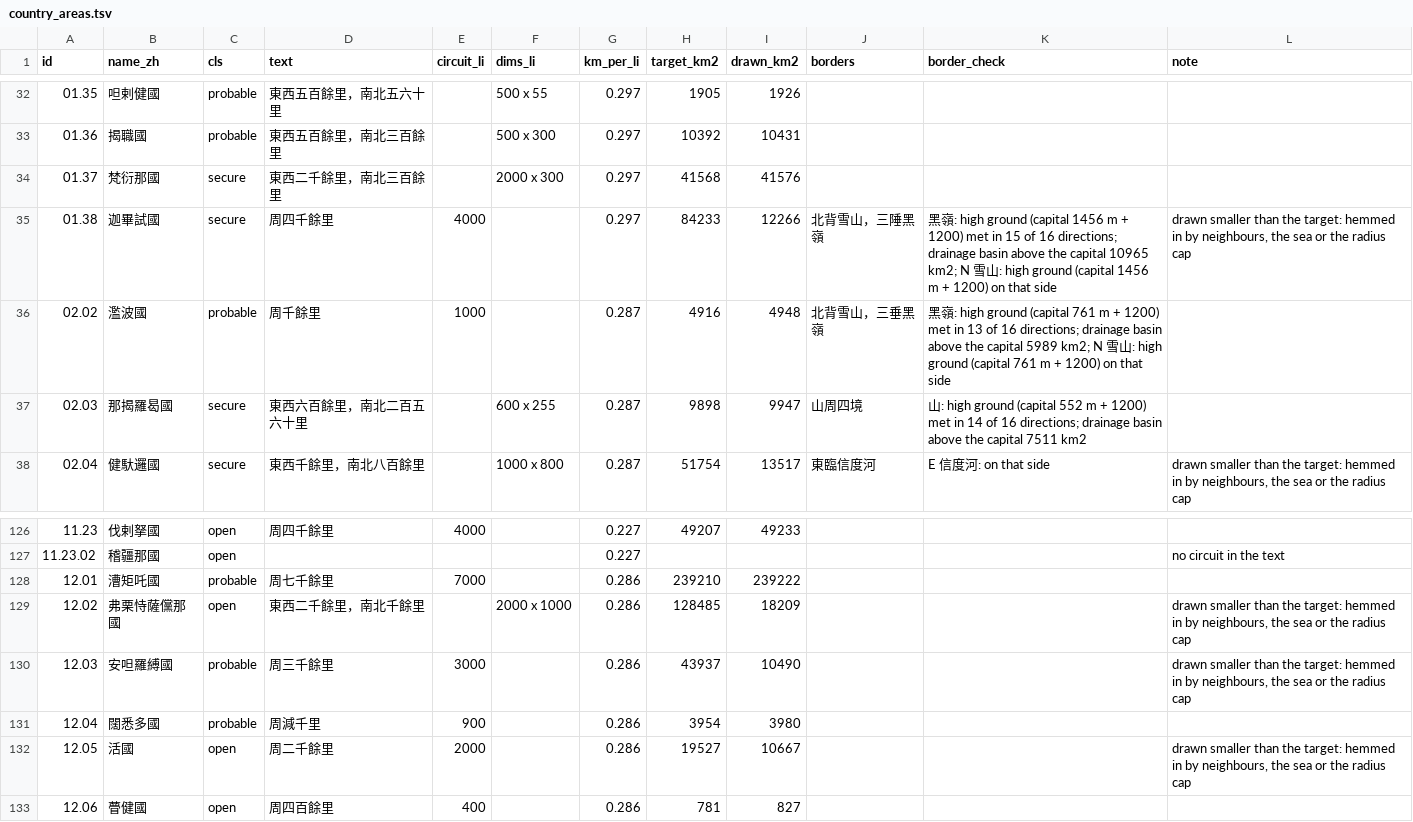
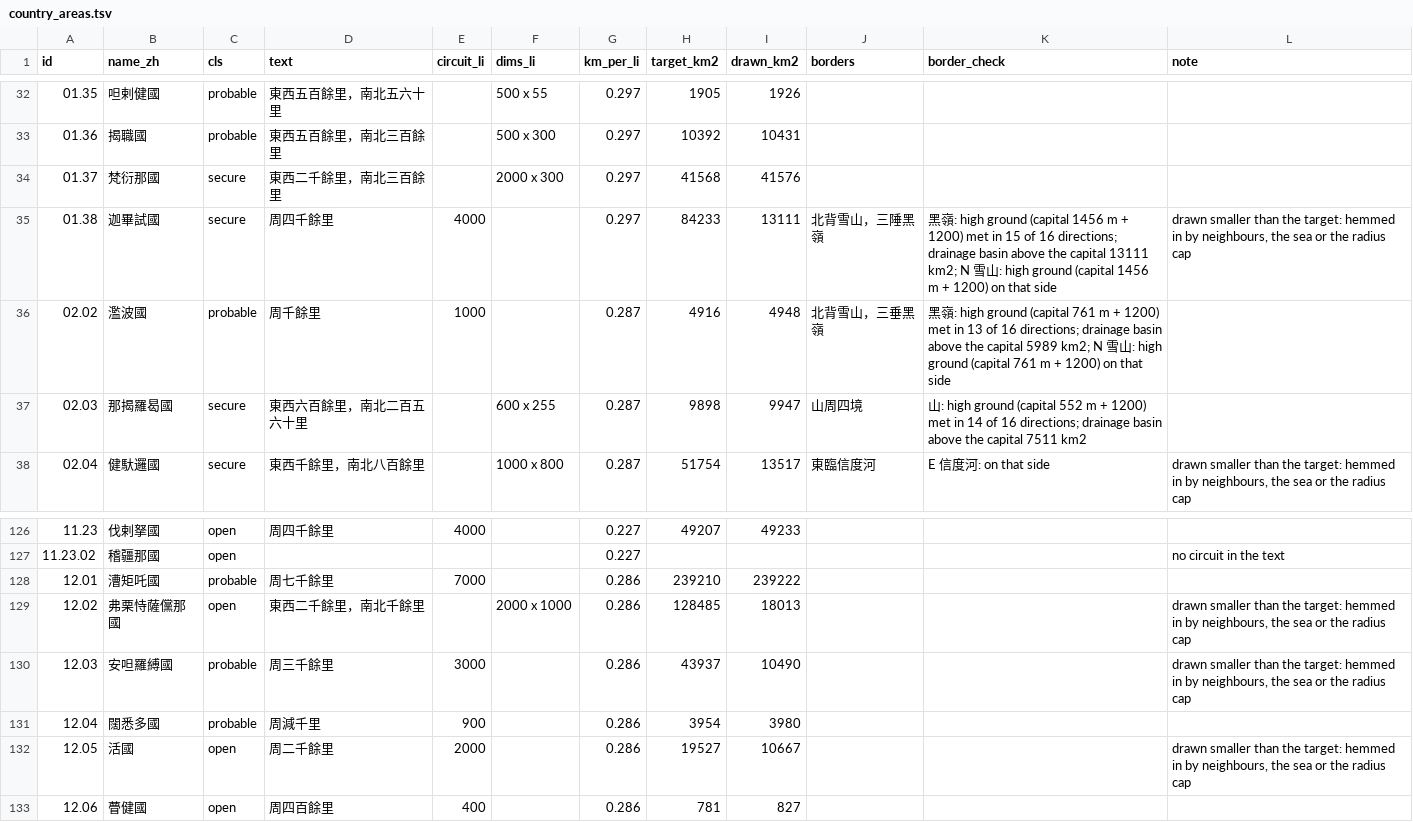
Before and after one commit to kengoharimoto/xuanzang-places, a TSV file: data/country_areas.tsv, drawn as a sheet; only a part is shown, gaps mark what is left out.

```diff
--- a/data/country_areas.tsv
+++ b/data/country_areas.tsv
@@ -34,3 +34,3 @@ id	name_zh	cls	text	circuit_li	dims_li	km_per_li	target_km2	drawn_km2	borders	bo
 01.37	梵衍那國	secure	東西二千餘里，南北三百餘里		2000 x 300	0.297	41568	41576			
-01.38	迦畢試國	secure	周四千餘里	4000		0.297	84233	12266	北背雪山，三陲黑嶺	黑嶺: high ground (capital 1456 m + 1200) met in 15 of 16 directions; drainage basin above the capital 10965 km2; N 雪山: high ground (capital 1456 m + 1200) on that side	drawn smaller than the target: hemmed in by neighbours, the sea or the radius cap
+01.38	迦畢試國	secure	周四千餘里	4000		0.297	84233	13111	北背雪山，三陲黑嶺	黑嶺: high ground (capital 1456 m + 1200) met in 15 of 16 directions; drainage basin above the capital 13111 km2; N 雪山: high ground (capital 1456 m + 1200) on that side	drawn smaller than the target: hemmed in by neighbours, the sea or the radius cap
 02.02	濫波國	probable	周千餘里	1000		0.287	4916	4948	北背雪山，三垂黑嶺	黑嶺: high ground (capital 761 m + 1200) met in 13 of 16 directions; drainage basin above the capital 5989 km2; N 雪山: high ground (capital 761 m + 1200) on that side	
@@ -128,3 +128,3 @@ id	name_zh	cls	text	circuit_li	dims_li	km_per_li	target_km2	drawn_km2	borders	bo
 12.01	漕矩吒國	probable	周七千餘里	7000		0.286	239210	239222			
-12.02	弗栗恃薩儻那國	open	東西二千餘里，南北千餘里		2000 x 1000	0.286	128485	18209			drawn smaller than the target: hemmed in by neighbours, the sea or the radius cap
+12.02	弗栗恃薩儻那國	open	東西二千餘里，南北千餘里		2000 x 1000	0.286	128485	18013			drawn smaller than the target: hemmed in by neighbours, the sea or the radius cap
 12.03	安呾羅縛國	probable	周三千餘里	3000		0.286	43937	10490			drawn smaller than the target: hemmed in by neighbours, the sea or the radius cap
```
Also changed, not shown: 5 other files.
